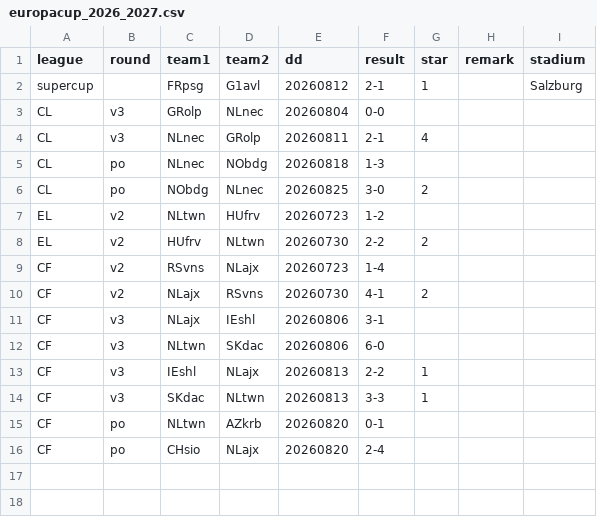
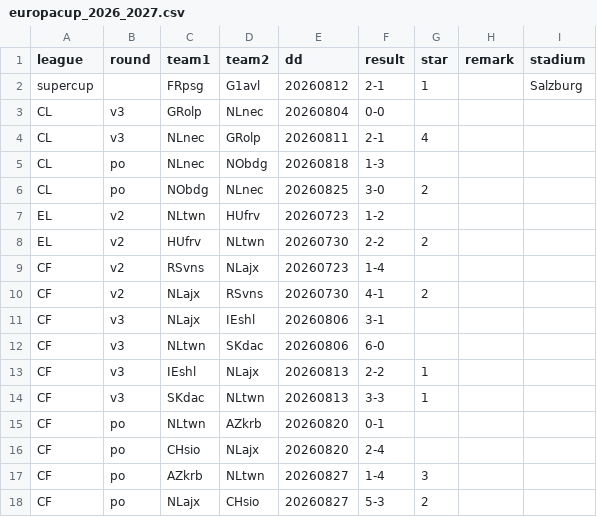
Before and after one commit to epsig/shob, a CSV file: data/sport/europacup/europacup_2026_2027.csv, drawn as a sheet.

```diff
--- a/data/sport/europacup/europacup_2026_2027.csv
+++ b/data/sport/europacup/europacup_2026_2027.csv
@@ -16 +16,3 @@ CF,po,NLtwn,AZkrb,20260820,0-1,,,
 CF,po,CHsio,NLajx,20260820,2-4,,,
+CF,po,AZkrb,NLtwn,20260827,1-4,3,,
+CF,po,NLajx,CHsio,20260827,5-3,2,,
```
Also changed, not shown: 1 other file.
